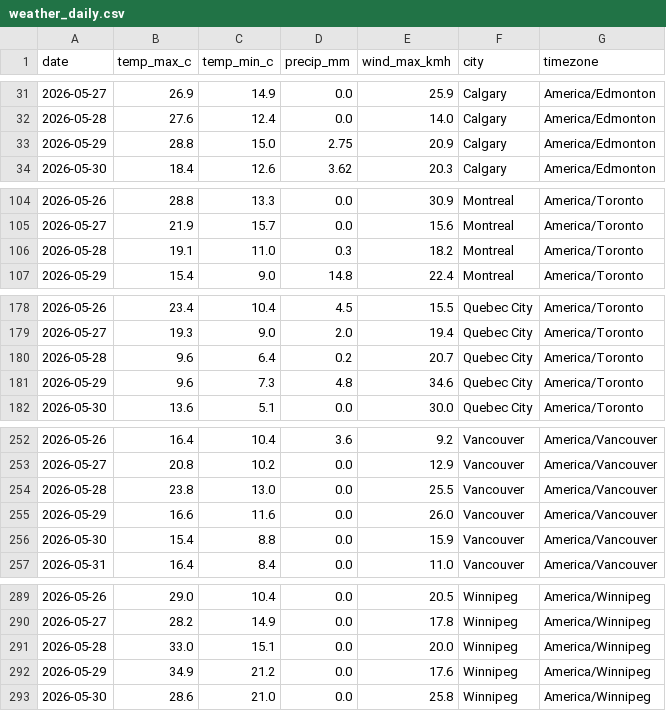
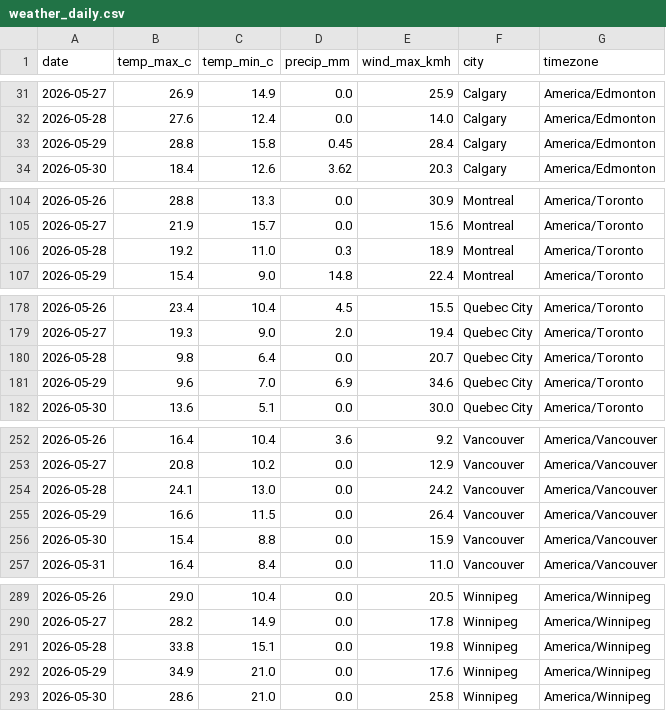
Before and after one commit to imran-ahmed377/weathertracker-ai, a CSV file: output/weather_daily.csv, drawn as a sheet; only a part is shown, gaps mark what is left out; the diff covers the shown part only.

```diff
--- a/output/weather_daily.csv
+++ b/output/weather_daily.csv
@@ -32,3 +32,3 @@ date,temp_max_c,temp_min_c,precip_mm,wind_max_kmh,city,timezone
 2026-05-28,27.6,12.4,0.0,14.0,Calgary,America/Edmonton
-2026-05-29,28.8,15.0,2.75,20.9,Calgary,America/Edmonton
+2026-05-29,28.8,15.8,0.45,28.4,Calgary,America/Edmonton
 2026-05-30,18.4,12.6,3.62,20.3,Calgary,America/Edmonton
@@ -105,3 +105,3 @@ date,temp_max_c,temp_min_c,precip_mm,wind_max_kmh,city,timezone
 2026-05-27,21.9,15.7,0.0,15.6,Montreal,America/Toronto
-2026-05-28,19.1,11.0,0.3,18.2,Montreal,America/Toronto
+2026-05-28,19.2,11.0,0.3,18.9,Montreal,America/Toronto
 2026-05-29,15.4,9.0,14.8,22.4,Montreal,America/Toronto
@@ -179,4 +179,4 @@ date,temp_max_c,temp_min_c,precip_mm,wind_max_kmh,city,timezone
 2026-05-27,19.3,9.0,2.0,19.4,Quebec City,America/Toronto
-2026-05-28,9.6,6.4,0.2,20.7,Quebec City,America/Toronto
-2026-05-29,9.6,7.3,4.8,34.6,Quebec City,America/Toronto
+2026-05-28,9.8,6.4,0.0,20.7,Quebec City,America/Toronto
+2026-05-29,9.6,7.0,6.9,34.6,Quebec City,America/Toronto
 2026-05-30,13.6,5.1,0.0,30.0,Quebec City,America/Toronto
@@ -253,4 +253,4 @@ date,temp_max_c,temp_min_c,precip_mm,wind_max_kmh,city,timezone
 2026-05-27,20.8,10.2,0.0,12.9,Vancouver,America/Vancouver
-2026-05-28,23.8,13.0,0.0,25.5,Vancouver,America/Vancouver
-2026-05-29,16.6,11.6,0.0,26.0,Vancouver,America/Vancouver
+2026-05-28,24.1,13.0,0.0,24.2,Vancouver,America/Vancouver
+2026-05-29,16.6,11.5,0.0,26.4,Vancouver,America/Vancouver
 2026-05-30,15.4,8.8,0.0,15.9,Vancouver,America/Vancouver
@@ -290,4 +290,4 @@ date,temp_max_c,temp_min_c,precip_mm,wind_max_kmh,city,timezone
 2026-05-27,28.2,14.9,0.0,17.8,Winnipeg,America/Winnipeg
-2026-05-28,33.0,15.1,0.0,20.0,Winnipeg,America/Winnipeg
-2026-05-29,34.9,21.2,0.0,17.6,Winnipeg,America/Winnipeg
+2026-05-28,33.8,15.1,0.0,19.8,Winnipeg,America/Winnipeg
+2026-05-29,34.9,21.0,0.0,17.6,Winnipeg,America/Winnipeg
 2026-05-30,28.6,21.0,0.0,25.8,Winnipeg,America/Winnipeg
```
Also changed, not shown: 2 edited cells elsewhere in this file, output/weather_observations.csv, 7 other files.
